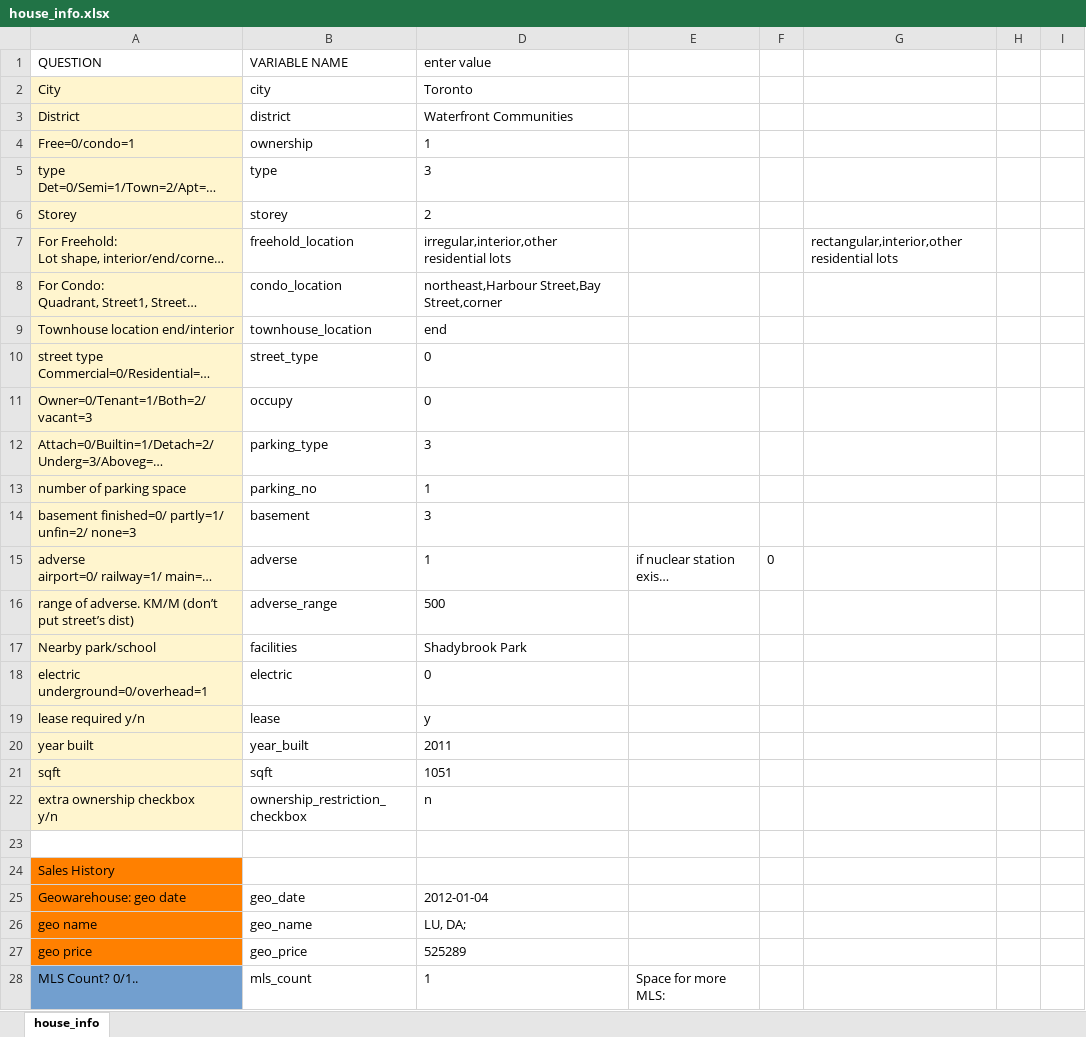
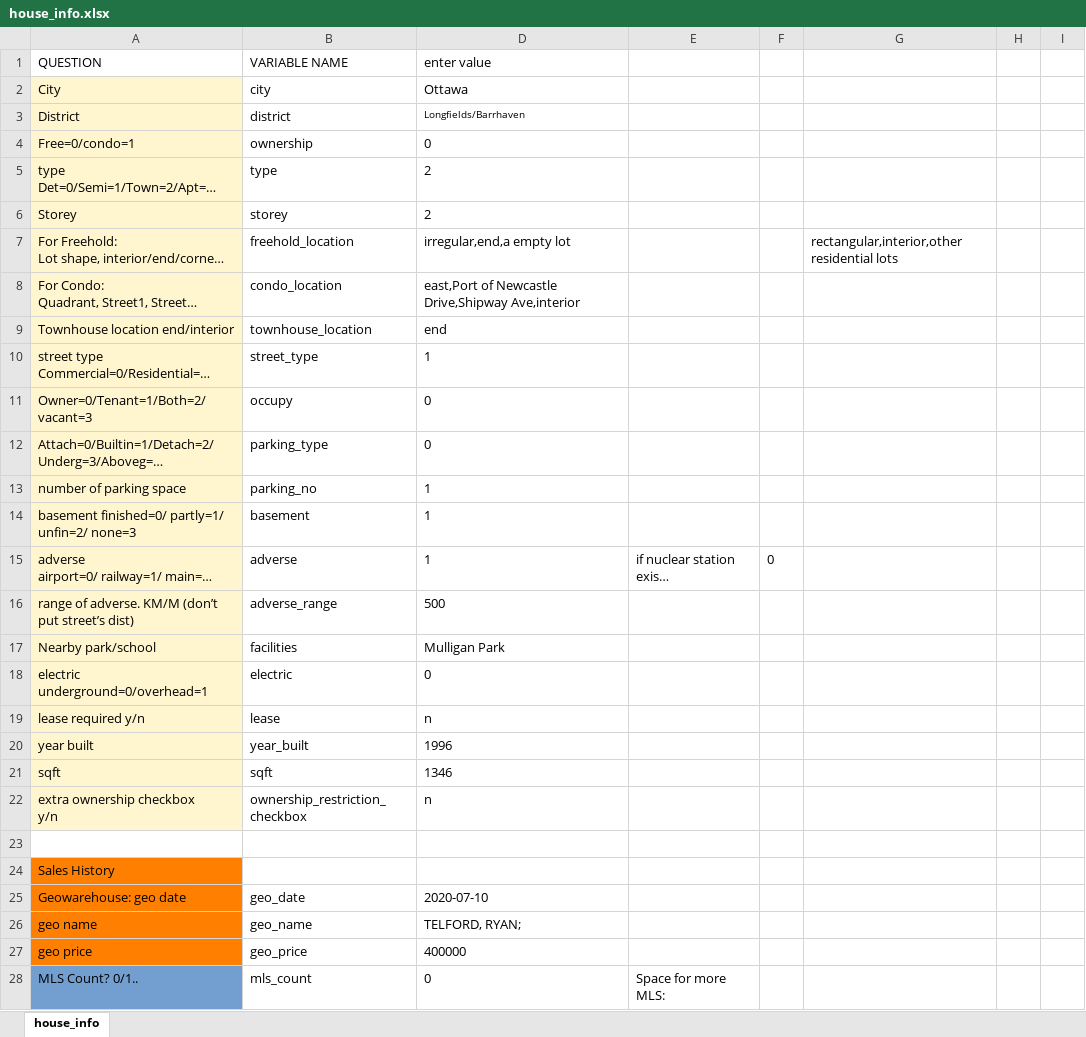
Before and after one commit to matthewyeung35/Appraisal-automation, an Excel workbook: house_info.xlsx, sheet house_info, drawn as a sheet; only a part is shown; long unchanged cells end in …; values as stored, in another font and other column widths than the file's, no borders; conditional formats not drawn; the diff covers the shown part only; the diff names each change by its address in the sheet, - before the commit and + after, or states it on an @@ line.

```diff
--- a/house_info.xlsx (sheet house_info)
+++ b/house_info.xlsx (sheet house_info)
-D2 (enter value): Toronto
+D2 (enter value): Ottawa
-D3 (enter value): Waterfront Communities
+D3 (enter value): Longfields/Barrhaven
@@ D3 text size: smaller @@
-D4 (enter value): 1
+D4 (enter value): 0
-D5 (enter value): 3
+D5 (enter value): 2
-D7 (enter value): irregular,interior,other residential lots
+D7 (enter value): irregular,end,a empty lot
-D8 (enter value): northeast,Harbour Street,Bay Street,corner
+D8 (enter value): east,Port of Newcastle Drive,Shipway Ave,interior
-D10 (enter value): 0
+D10 (enter value): 1
-D12 (enter value): 3
+D12 (enter value): 0
-D14 (enter value): 3
+D14 (enter value): 1
-D17 (enter value): Shadybrook Park
+D17 (enter value): Mulligan Park
-D19 (enter value): y
+D19 (enter value): n
-D20 (enter value): 2011
+D20 (enter value): 1996
-D21 (enter value): 1051
+D21 (enter value): 1346
-D25 (enter value): 2012-01-04
+D25 (enter value): 2020-07-10
-D26 (enter value): LU, DA;
+D26 (enter value): TELFORD, RYAN;
-D27 (enter value): 525289
+D27 (enter value): 400000
-D28 (enter value): 1
+D28 (enter value): 0
```
Also changed, not shown: 15 edited cells and cell formats elsewhere in this sheet, 3 other files.
